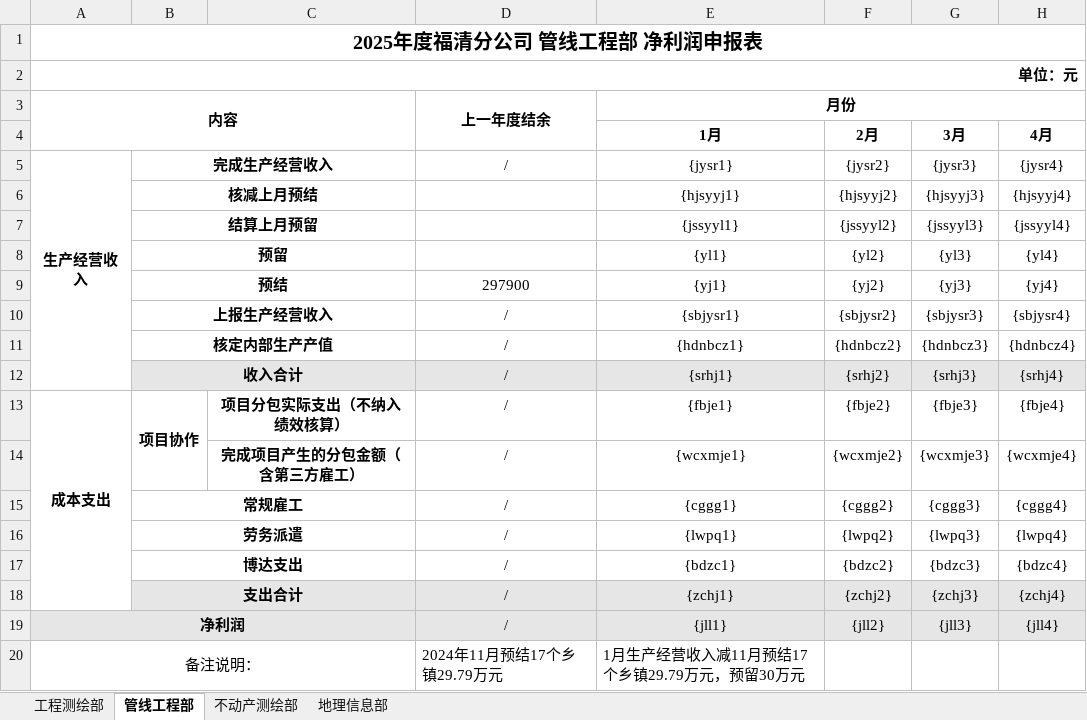
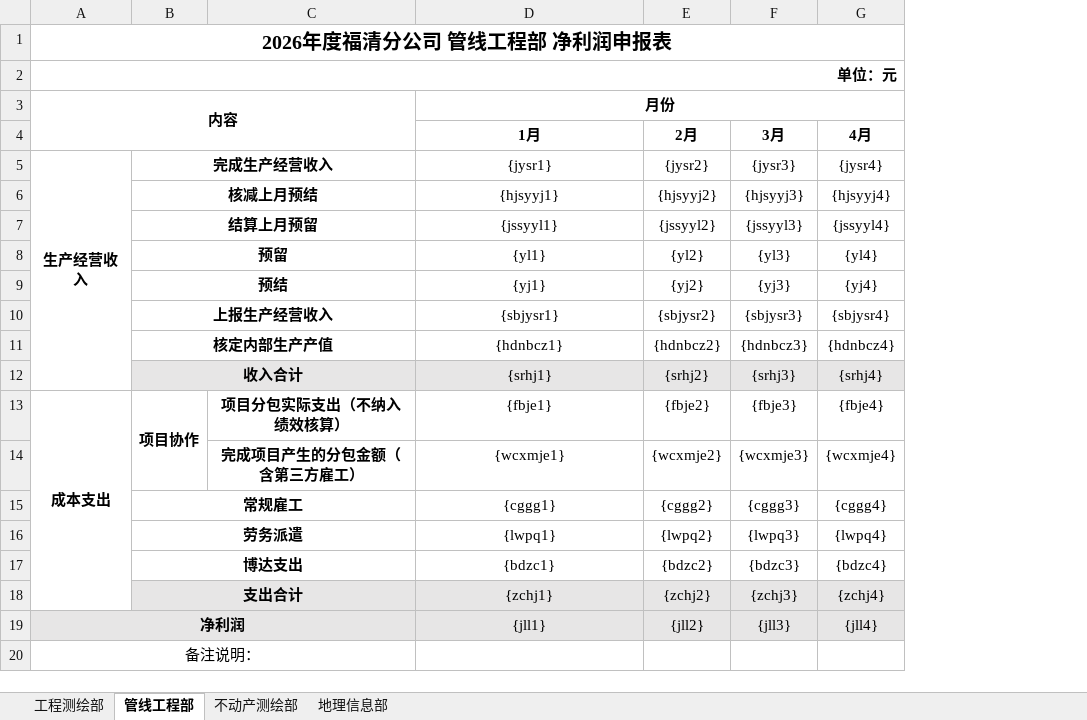
Before and after one commit to smiletolifecmq/logsystem, an Excel workbook: kcylog/kcylog-ui/public/sbcz.xlsx, sheet 管线工程部, drawn as a sheet; only a part is shown; values as stored, in another font and other column widths than the file's, no borders; removed rows and columns are numbered as before the commit, all else as after; the diff names each change by its address in the sheet, - before the commit and + after, or states it on an @@ line.

```diff
--- a/kcylog/kcylog-ui/public/sbcz.xlsx (sheet 管线工程部)
+++ b/kcylog/kcylog-ui/public/sbcz.xlsx (sheet 管线工程部)
-column D, rows 3-20: 上一年度结余 |  | / |  |  |  | 297900 | / | / | / | / | / | / | / | / | / | / | 2024年11月预结17个乡镇29.79万元
-A1: 2025年度福清分公司 管线工程部 净利润申报表
+A1: 2026年度福清分公司 管线工程部 净利润申报表
-D20 (1月): 1月生产经营收入减11月预结17个乡镇29.79万元，预留30万元
+D20 (1月): (empty)
```
Also changed, not shown: sheet 地理信息部, sheet 不动产测绘部, sheet 工程测绘部, 2 other files.
